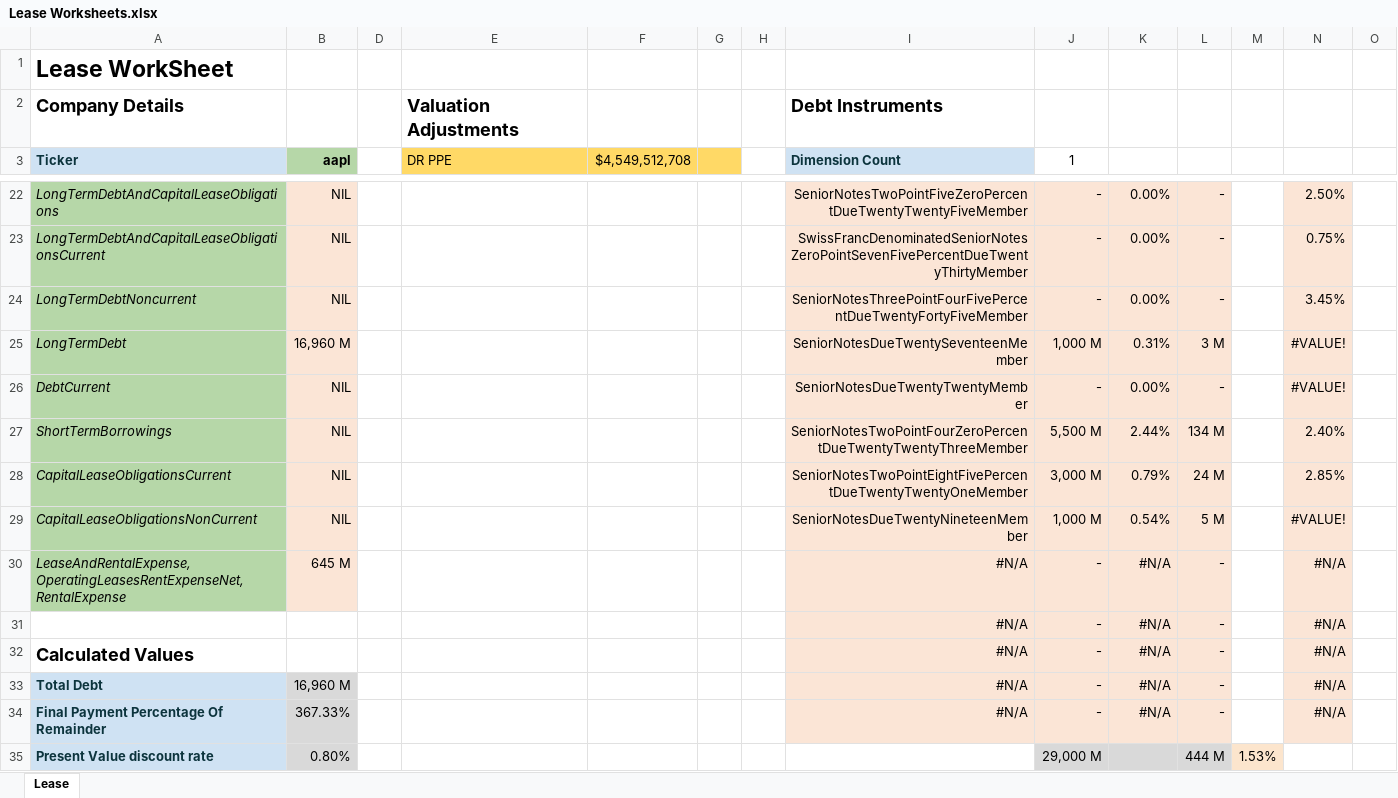
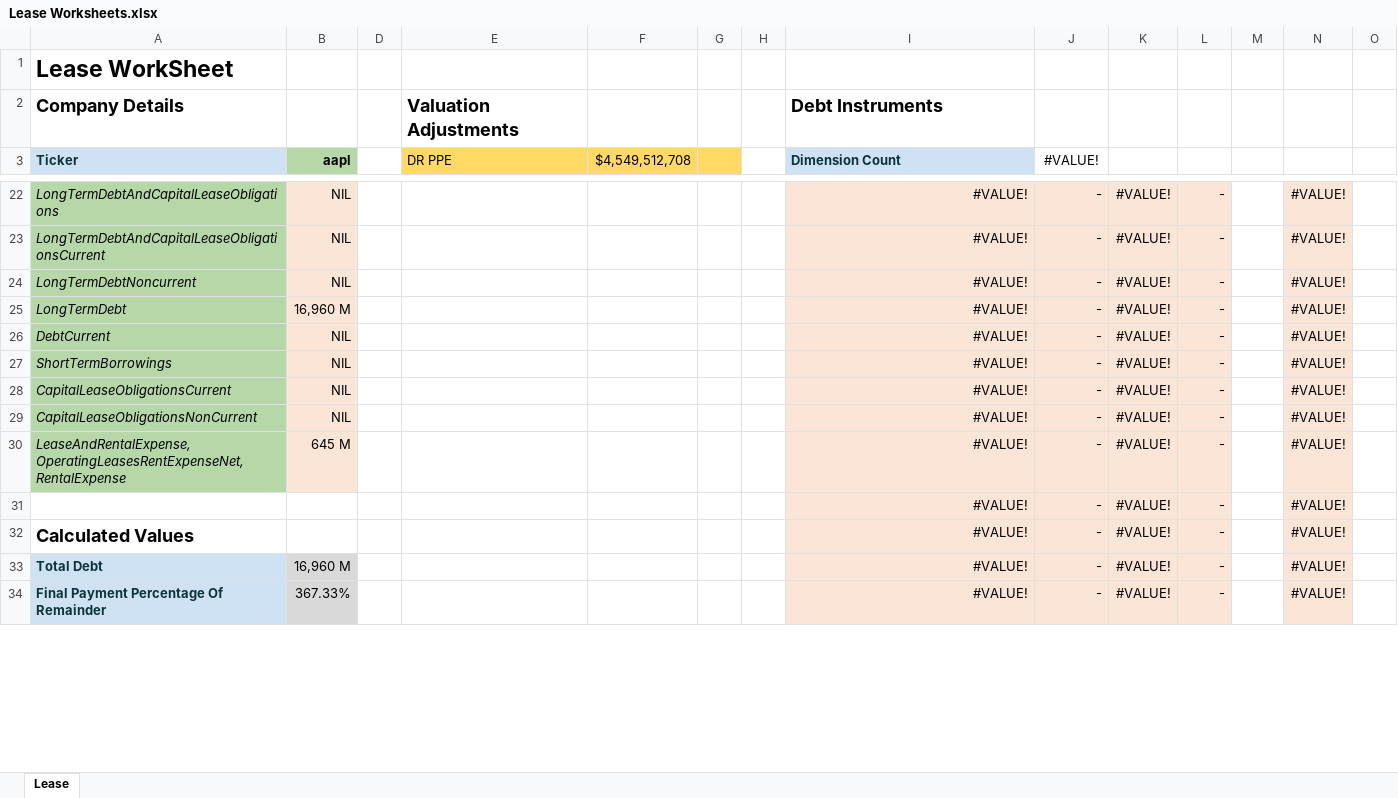
Before and after one commit to xbrlus/xbrl-api, an Excel workbook: templates/Leases/Lease Worksheets.xlsx, sheet Lease, drawn as a sheet; only a part is shown, gaps mark what is left out; values as stored, in another font and other column widths than the file's, no borders; removed rows and columns are numbered as before the commit, all else as after; the diff covers the shown part only; the diff names each change by its address in the sheet, - before the commit and + after, or states it on an @@ line.

```diff
--- a/templates/Leases/Lease Worksheets.xlsx (sheet Lease)
+++ b/templates/Leases/Lease Worksheets.xlsx (sheet Lease)
-J3: 1
+J3: #VALUE!
-I22 (Dimension Count): SeniorNotesTwoPointFiveZeroPercentDueTwentyTwentyFiveMember
+I22 (Dimension Count): #VALUE!
-K22:K24: 0.00%
+K22:K24: #VALUE!
-N22: 2.50%
+N22: #VALUE!
-I23 (Dimension Count): SwissFrancDenominatedSeniorNotesZeroPointSevenFivePercentDueTwentyThirtyMember
+I23 (Dimension Count): #VALUE!
-N23: 0.75%
+N23: #VALUE!
-I24 (Dimension Count): SeniorNotesThreePointFourFivePercentDueTwentyFortyFiveMember
+I24 (Dimension Count): #VALUE!
-N24: 3.45%
+N24: #VALUE!
-I25 (Dimension Count): SeniorNotesDueTwentySeventeenMember
+I25 (Dimension Count): #VALUE!
-J25 (#VALUE!): 1,000 M
+J25 (#VALUE!): -
-K25: 0.31%
+K25: #VALUE!
-L25: 3 M
+L25: -
-I26 (Dimension Count): SeniorNotesDueTwentyTwentyMember
+I26 (Dimension Count): #VALUE!
-K26: 0.00%
+K26: #VALUE!
-row 27: ShortTermBorrowings | NIL |  |  |  |  |  | SeniorNotesTwoPointFourZeroPercentDueTwentyTwentyThreeMember | 5,500 M | 2.44% | 134 M |  | 2.40%
-row 28: CapitalLeaseObligationsCurrent | NIL |  |  |  |  |  | SeniorNotesTwoPointEightFivePercentDueTwentyTwentyOneMember | 3,000 M | 0.79% | 24 M |  | 2.85%
@@ column A (Ticker) renumbered between rows 27 and 66 @@
-I27 (Dimension Count): SeniorNotesDueTwentyNineteenMember
+I27 (Dimension Count): #VALUE!
-J27 (#VALUE!): 1,000 M
+J27 (#VALUE!): -
-K27: 0.54%
+K27: #VALUE!
-L27: 5 M
+L27: -
+row 28: CapitalLeaseObligationsCurrent | NIL |  |  |  |  |  | #VALUE! | - | #VALUE! | - |  | #VALUE!
+row 29: CapitalLeaseObligationsNonCurrent | NIL |  |  |  |  |  | #VALUE! | - | #VALUE! | - |  | #VALUE!
-I30 (Dimension Count): #N/A
+I30 (Dimension Count): #VALUE!
-K30: #N/A
+K30: #VALUE!
-N30: #N/A
+N30: #VALUE!
-row 31:  |  |  |  |  |  |  | #N/A | - | #N/A | - |  | #N/A
-row 32: Calculated Values |  |  |  |  |  |  | #N/A | - | #N/A | - |  | #N/A
+row 31:  |  |  |  |  |  |  | #VALUE! | - | #VALUE! | - |  | #VALUE!
+row 32: Calculated Values |  |  |  |  |  |  | #VALUE! | - | #VALUE! | - |  | #VALUE!
-I33:I34 (Dimension Count): #N/A
+I33:I34 (Dimension Count): #VALUE!
-K33:K34: #N/A
+K33:K34: #VALUE!
-N33:N34: #N/A
+N33:N34: #VALUE!
-row 35: Present Value discount rate | 0.80% |  |  |  |  |  |  | 29,000 M |  | 444 M | 1.53%
```
Also changed, not shown: 10 added rows, 12 removed rows and 21 edited cells elsewhere in this sheet, formulas that keep their value, hidden cells, templates/BalanceSheet/BSCompare.xlsx.
